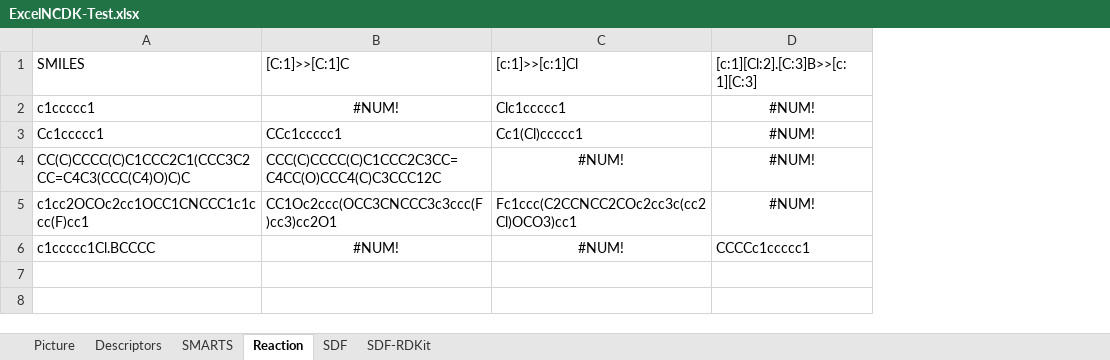
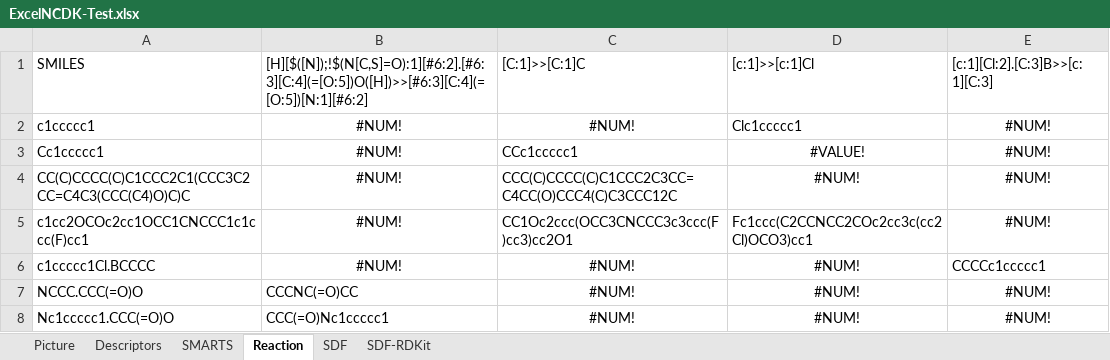
Before and after one commit to k-ujihara/NCDK-Excel, an Excel workbook: NCDK-Excel/ExcelNCDK-Test.xlsx, sheet Reaction, drawn as a sheet; values as stored, in another font and other column widths than the file's, no borders; addresses are those after the commit; the diff names each change by its address in the sheet, - before the commit and + after, or states it on an @@ line.

Commit message:
Fix RunReactionSmiles function

```diff
--- a/NCDK-Excel/ExcelNCDK-Test.xlsx (sheet Reaction)
+++ b/NCDK-Excel/ExcelNCDK-Test.xlsx (sheet Reaction)
+column B, rows 1-6: [H][$([N]);!$(N[C,S]=O):1][#6:2].[#6:3][C:4](=[O:5])O([H])>>[#6:3][C:4](=[O:5])[N:1][#6:2] | #NUM! | #NUM! | #NUM! | #NUM! | #NUM!
-D3: Cc1(Cl)ccccc1
+D3: #VALUE!
-D3 alignment: left
+D3 alignment: center
+row 7: NCCC.CCC(=O)O | CCCNC(=O)CC | #NUM! | #NUM! | #NUM!
+row 8: Nc1ccccc1.CCC(=O)O | CCC(=O)Nc1ccccc1 | #NUM! | #NUM! | #NUM!
```
Also changed, not shown: formulas that keep their value, 1 other file.
